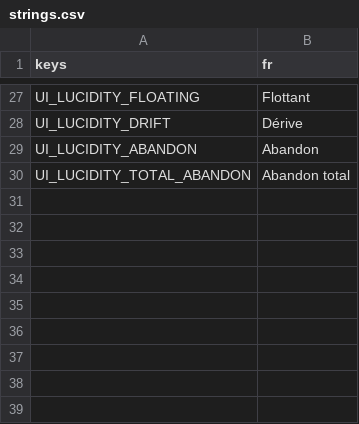
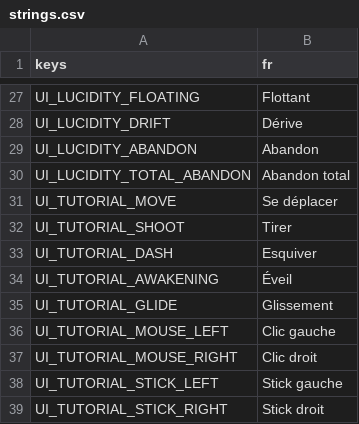
Before and after one commit to Kroustille/hypnagogia, a CSV file: game/localization/strings.csv, drawn as a sheet; only a part is shown, gaps mark what is left out.

```diff
--- a/game/localization/strings.csv
+++ b/game/localization/strings.csv
@@ -30 +30,10 @@ UI_LUCIDITY_ABANDON,Abandon
 UI_LUCIDITY_TOTAL_ABANDON,Abandon total
+UI_TUTORIAL_MOVE,Se déplacer
+UI_TUTORIAL_SHOOT,Tirer
+UI_TUTORIAL_DASH,Esquiver
+UI_TUTORIAL_AWAKENING,Éveil
+UI_TUTORIAL_GLIDE,Glissement
+UI_TUTORIAL_MOUSE_LEFT,Clic gauche
+UI_TUTORIAL_MOUSE_RIGHT,Clic droit
+UI_TUTORIAL_STICK_LEFT,Stick gauche
+UI_TUTORIAL_STICK_RIGHT,Stick droit
```
Also changed, not shown: 5 other files.
